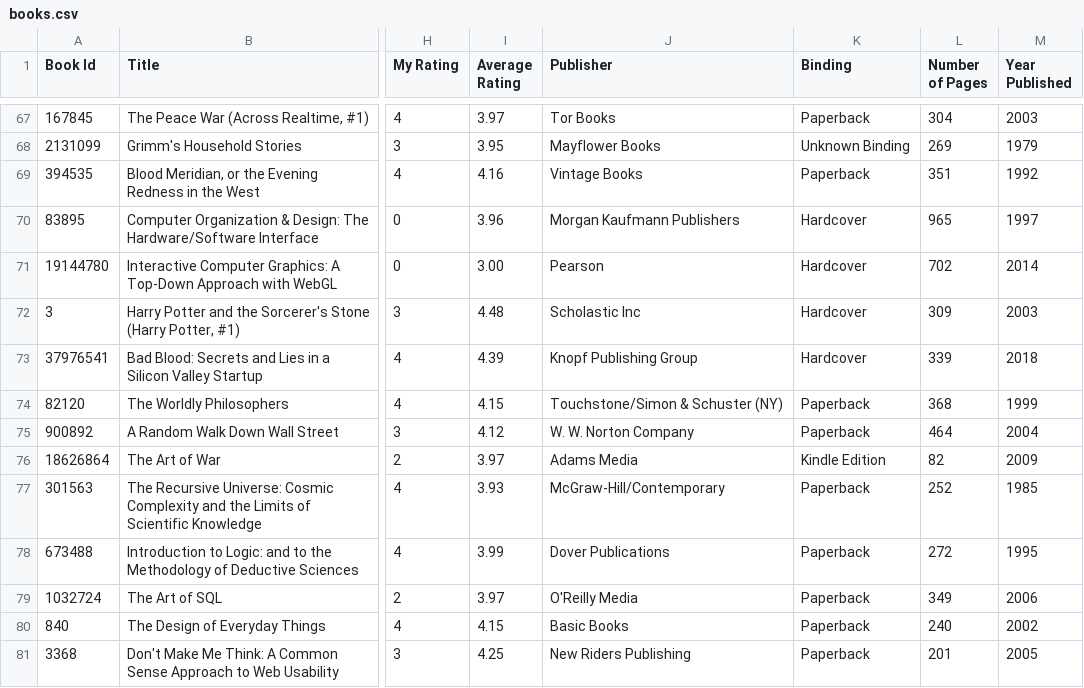
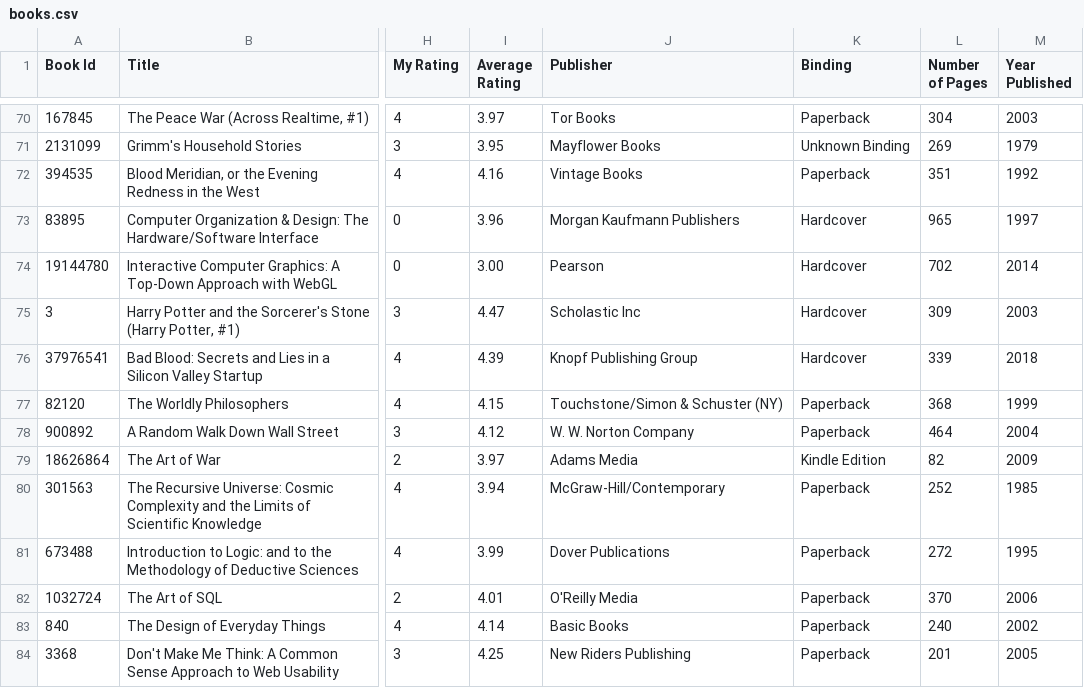
Before and after one commit to ananthakumaran/ananthakumaran.github.com, a CSV file: books.csv, drawn as a sheet; only a part is shown, gaps mark what is left out; addresses are those after the commit; the diff covers the shown part only; the diff names each change by its address in the sheet, - before the commit and + after, or states it on an @@ line.

Commit message:
update books

```diff
--- a/books.csv
+++ b/books.csv
-I75 (Average Rating): 4.48
+I75 (Average Rating): 4.47
-I80 (Average Rating): 3.93
+I80 (Average Rating): 3.94
-I82 (Average Rating): 3.97
+I82 (Average Rating): 4.01
-L82 (Number of Pages): 349
+L82 (Number of Pages): 370
-I83 (Average Rating): 4.15
+I83 (Average Rating): 4.14
```
Also changed, not shown: 3 added rows and 82 edited cells elsewhere in this file, 5 other files.
